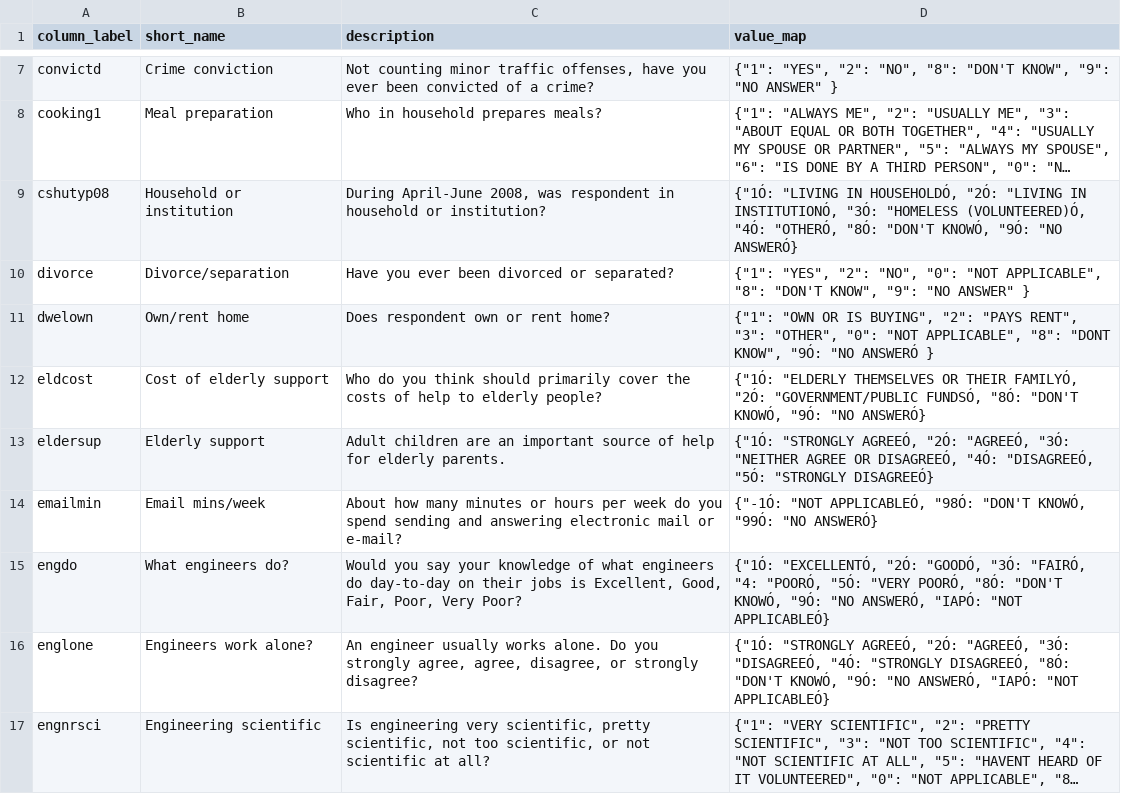
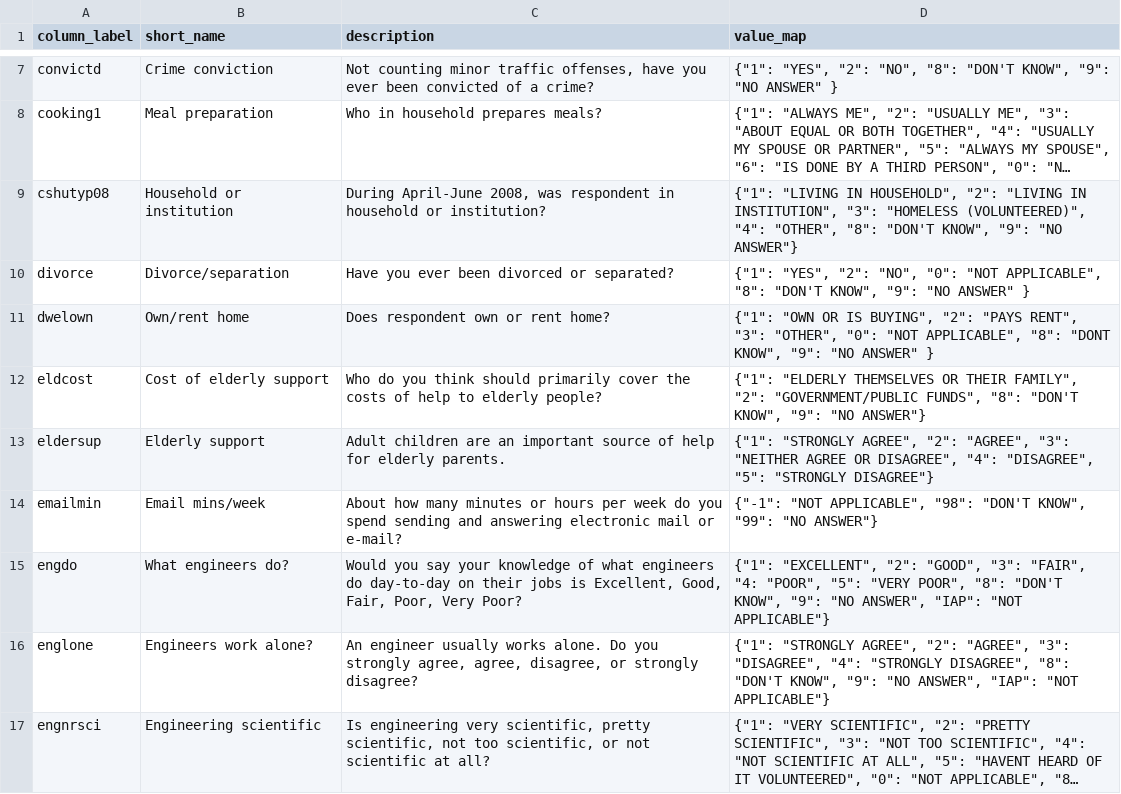
Before and after one commit to probcomp/BayesDB, a CSV file: examples/gss/gss_codebook.csv, drawn as a sheet; only a part is shown, gaps mark what is left out; long unchanged cells end in …; the diff covers the shown part only; the diff names each change by its address in the sheet, - before the commit and + after, or states it on an @@ line.

Commit message:
More corrections for bad encoding of double quotes in examples/gss_codebook.csv

```diff
--- a/examples/gss/gss_codebook.csv
+++ b/examples/gss/gss_codebook.csv
-D9 (value_map): {"1Ó: "LIVING IN HOUSEHOLDÓ, "2Ó: "LIVING IN INSTITUTIONÓ, "3Ó: "HOMELESS (VOLUNTEERED)Ó, "4Ó: "OTHERÓ, "8Ó: "DON'T KNOWÓ, "9Ó: "NO ANSWERÓ}
+D9 (value_map): {"1": "LIVING IN HOUSEHOLD", "2": "LIVING IN INSTITUTION", "3": "HOMELESS (VOLUNTEERED)", "4": "OTHER", "8": "DON'T KNOW", "9": "NO ANSWER"}
-D11 (value_map): …"DONT KNOW", "9Ó: "NO ANSWERÓ }
+D11 (value_map): …"DONT KNOW", "9": "NO ANSWER" }
-D12 (value_map): {"1Ó: "ELDERLY THEMSELVES OR THEIR FAMILYÓ, "2Ó: "GOVERNMENT/PUBLIC FUNDSÓ, "8Ó: "DON'T KNOWÓ, "9Ó: "NO ANSWERÓ}
+D12 (value_map): {"1": "ELDERLY THEMSELVES OR THEIR FAMILY", "2": "GOVERNMENT/PUBLIC FUNDS", "8": "DON'T KNOW", "9": "NO ANSWER"}
-D13 (value_map): {"1Ó: "STRONGLY AGREEÓ, "2Ó: "AGREEÓ, "3Ó: "NEITHER AGREE OR DISAGREEÓ, "4Ó: "DISAGREEÓ, "5Ó: "STRONGLY DISAGREEÓ}
+D13 (value_map): {"1": "STRONGLY AGREE", "2": "AGREE", "3": "NEITHER AGREE OR DISAGREE", "4": "DISAGREE", "5": "STRONGLY DISAGREE"}
-D14 (value_map): {"-1Ó: "NOT APPLICABLEÓ, "98Ó: "DON'T KNOWÓ, "99Ó: "NO ANSWERÓ}
+D14 (value_map): {"-1": "NOT APPLICABLE", "98": "DON'T KNOW", "99": "NO ANSWER"}
-D15 (value_map): {"1Ó: "EXCELLENTÓ, "2Ó: "GOODÓ, "3Ó: "FAIRÓ, "4: "POORÓ, "5Ó: "VERY POORÓ, "8Ó: "DON'T KNOWÓ, "9Ó: "NO ANSWERÓ, "IAPÓ: "NOT APPLICABLEÓ}
+D15 (value_map): {"1": "EXCELLENT", "2": "GOOD", "3": "FAIR", "4: "POOR", "5": "VERY POOR", "8": "DON'T KNOW", "9": "NO ANSWER", "IAP": "NOT APPLICABLE"}
-D16 (value_map): {"1Ó: "STRONGLY AGREEÓ, "2Ó: "AGREEÓ, "3Ó: "DISAGREEÓ, "4Ó: "STRONGLY DISAGREEÓ, "8Ó: "DON'T KNOWÓ, "9Ó: "NO ANSWERÓ, "IAPÓ: "NOT APPLICABLEÓ}
+D16 (value_map): {"1": "STRONGLY AGREE", "2": "AGREE", "3": "DISAGREE", "4": "STRONGLY DISAGREE", "8": "DON'T KNOW", "9": "NO ANSWER", "IAP": "NOT APPLICABLE"}
```
Also changed, not shown: 13 edited cells elsewhere in this file.
